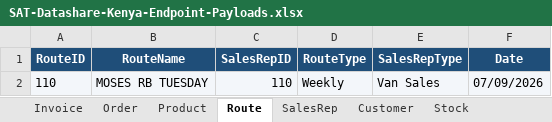
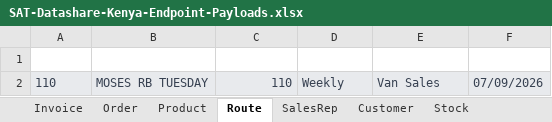
Before and after one commit to soniarun532-rgb/arun, an Excel workbook: docs/SAT-Datashare-Kenya-Endpoint-Payloads.xlsx, sheet Route, drawn as a sheet; values as stored, in another font and other column widths than the file's, no borders; table styles not drawn; the diff names each change by its address in the sheet, - before the commit and + after, or states it on an @@ line.

```diff
--- a/docs/SAT-Datashare-Kenya-Endpoint-Payloads.xlsx (sheet Route)
+++ b/docs/SAT-Datashare-Kenya-Endpoint-Payloads.xlsx (sheet Route)
-A1:F1 fill: #1F4E79
+A1:F1 fill: none
-A2:F2 text colour: black
+A2:F2 text colour: #374151
```
Also changed, not shown: sheet Order, sheet Invoice, sheet Customer, sheet Stock, sheet SalesRep, sheet Warehouse, 1 more sheet, 2 other files.
